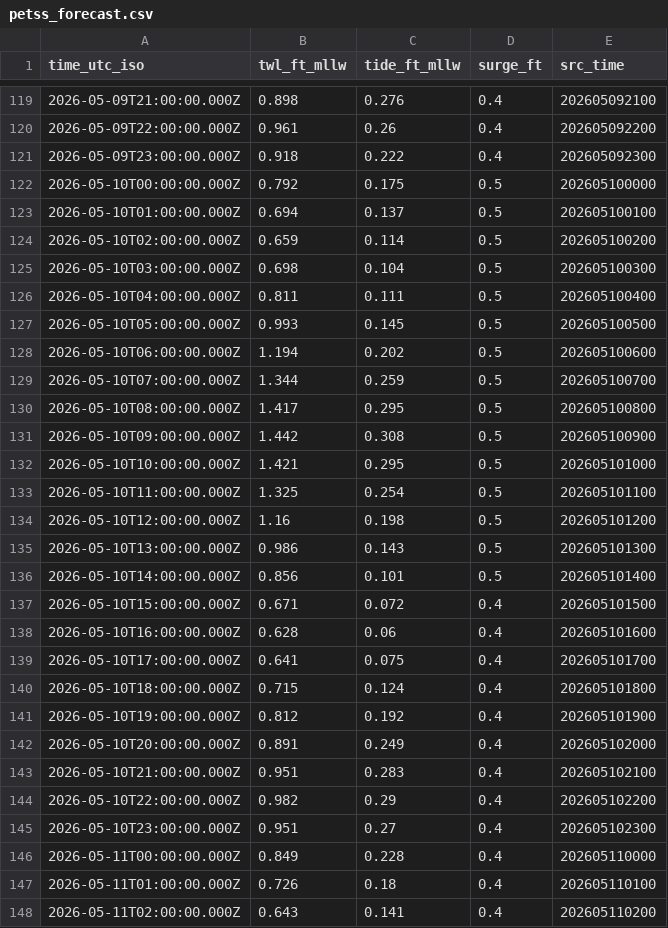
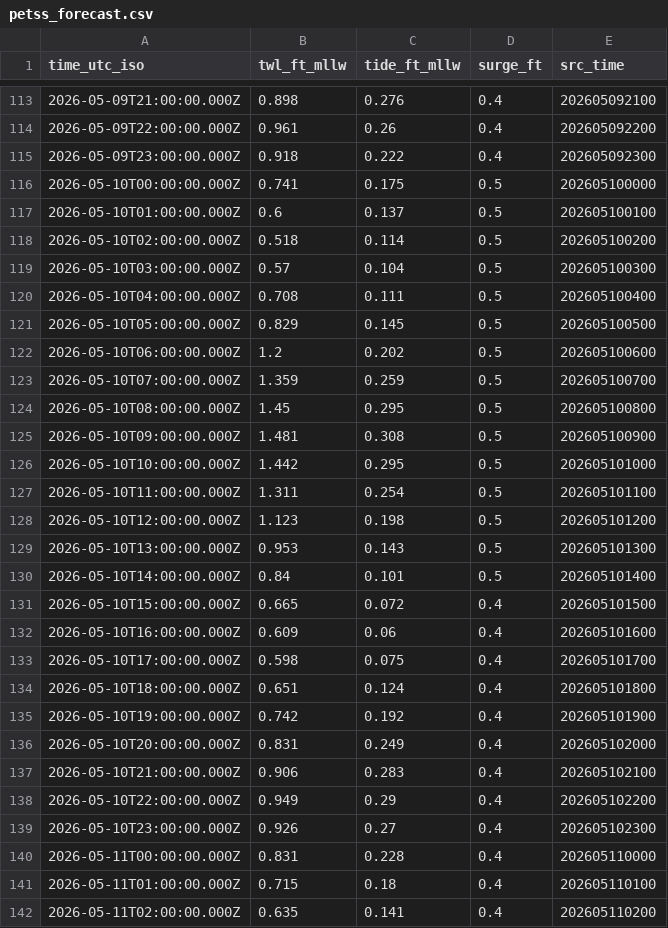
Before and after one commit to hondrospj/Waretown, a CSV file: data/petss_forecast.csv, drawn as a sheet; only a part is shown, gaps mark what is left out; the diff covers the shown part only.

```diff
--- a/data/petss_forecast.csv
+++ b/data/petss_forecast.csv
@@ -121,28 +115,28 @@ time_utc_iso,twl_ft_mllw,tide_ft_mllw,surge_ft,src_time
 2026-05-09T23:00:00.000Z,0.918,0.222,0.4,202605092300
-2026-05-10T00:00:00.000Z,0.792,0.175,0.5,202605100000
-2026-05-10T01:00:00.000Z,0.694,0.137,0.5,202605100100
-2026-05-10T02:00:00.000Z,0.659,0.114,0.5,202605100200
-2026-05-10T03:00:00.000Z,0.698,0.104,0.5,202605100300
-2026-05-10T04:00:00.000Z,0.811,0.111,0.5,202605100400
-2026-05-10T05:00:00.000Z,0.993,0.145,0.5,202605100500
-2026-05-10T06:00:00.000Z,1.194,0.202,0.5,202605100600
-2026-05-10T07:00:00.000Z,1.344,0.259,0.5,202605100700
-2026-05-10T08:00:00.000Z,1.417,0.295,0.5,202605100800
-2026-05-10T09:00:00.000Z,1.442,0.308,0.5,202605100900
-2026-05-10T10:00:00.000Z,1.421,0.295,0.5,202605101000
-2026-05-10T11:00:00.000Z,1.325,0.254,0.5,202605101100
-2026-05-10T12:00:00.000Z,1.16,0.198,0.5,202605101200
-2026-05-10T13:00:00.000Z,0.986,0.143,0.5,202605101300
-2026-05-10T14:00:00.000Z,0.856,0.101,0.5,202605101400
-2026-05-10T15:00:00.000Z,0.671,0.072,0.4,202605101500
-2026-05-10T16:00:00.000Z,0.628,0.06,0.4,202605101600
-2026-05-10T17:00:00.000Z,0.641,0.075,0.4,202605101700
-2026-05-10T18:00:00.000Z,0.715,0.124,0.4,202605101800
-2026-05-10T19:00:00.000Z,0.812,0.192,0.4,202605101900
-2026-05-10T20:00:00.000Z,0.891,0.249,0.4,202605102000
-2026-05-10T21:00:00.000Z,0.951,0.283,0.4,202605102100
-2026-05-10T22:00:00.000Z,0.982,0.29,0.4,202605102200
-2026-05-10T23:00:00.000Z,0.951,0.27,0.4,202605102300
-2026-05-11T00:00:00.000Z,0.849,0.228,0.4,202605110000
-2026-05-11T01:00:00.000Z,0.726,0.18,0.4,202605110100
-2026-05-11T02:00:00.000Z,0.643,0.141,0.4,202605110200
+2026-05-10T00:00:00.000Z,0.741,0.175,0.5,202605100000
+2026-05-10T01:00:00.000Z,0.6,0.137,0.5,202605100100
+2026-05-10T02:00:00.000Z,0.518,0.114,0.5,202605100200
+2026-05-10T03:00:00.000Z,0.57,0.104,0.5,202605100300
+2026-05-10T04:00:00.000Z,0.708,0.111,0.5,202605100400
+2026-05-10T05:00:00.000Z,0.829,0.145,0.5,202605100500
+2026-05-10T06:00:00.000Z,1.2,0.202,0.5,202605100600
+2026-05-10T07:00:00.000Z,1.359,0.259,0.5,202605100700
+2026-05-10T08:00:00.000Z,1.45,0.295,0.5,202605100800
+2026-05-10T09:00:00.000Z,1.481,0.308,0.5,202605100900
+2026-05-10T10:00:00.000Z,1.442,0.295,0.5,202605101000
+2026-05-10T11:00:00.000Z,1.311,0.254,0.5,202605101100
+2026-05-10T12:00:00.000Z,1.123,0.198,0.5,202605101200
+2026-05-10T13:00:00.000Z,0.953,0.143,0.5,202605101300
+2026-05-10T14:00:00.000Z,0.84,0.101,0.5,202605101400
+2026-05-10T15:00:00.000Z,0.665,0.072,0.4,202605101500
+2026-05-10T16:00:00.000Z,0.609,0.06,0.4,202605101600
+2026-05-10T17:00:00.000Z,0.598,0.075,0.4,202605101700
+2026-05-10T18:00:00.000Z,0.651,0.124,0.4,202605101800
+2026-05-10T19:00:00.000Z,0.742,0.192,0.4,202605101900
+2026-05-10T20:00:00.000Z,0.831,0.249,0.4,202605102000
+2026-05-10T21:00:00.000Z,0.906,0.283,0.4,202605102100
+2026-05-10T22:00:00.000Z,0.949,0.29,0.4,202605102200
+2026-05-10T23:00:00.000Z,0.926,0.27,0.4,202605102300
+2026-05-11T00:00:00.000Z,0.831,0.228,0.4,202605110000
+2026-05-11T01:00:00.000Z,0.715,0.18,0.4,202605110100
+2026-05-11T02:00:00.000Z,0.635,0.141,0.4,202605110200
```
Also changed, not shown: 6 added rows, 6 removed rows and 76 edited cells elsewhere in this file, 3 other files.
